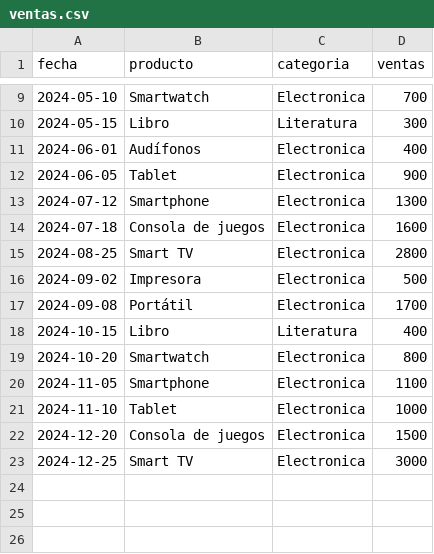
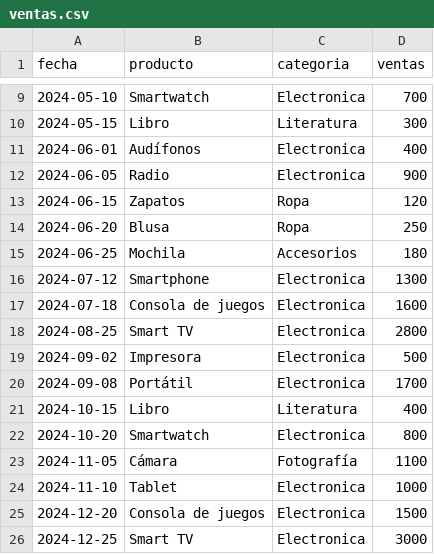
Before and after one commit to Kharlos2/curso-python-pip, a CSV file: creacion-graficos/semana_9/punto1/ventas.csv (was creacion-graficos/semana_9/ventas.csv), drawn as a sheet; only a part is shown, gaps mark what is left out.

Commit message:
Punto 1 terminado

```diff
--- a/creacion-graficos/semana_9/ventas.csv
+++ b/creacion-graficos/semana_9/punto1/ventas.csv
@@ -11,3 +11,6 @@ fecha,producto,categoria,ventas
 2024-06-01,Audífonos,Electronica,400
-2024-06-05,Tablet,Electronica,900
+2024-06-05,Radio,Electronica,900
+2024-06-15,Zapatos,Ropa,120
+2024-06-20,Blusa,Ropa,250
+2024-06-25,Mochila,Accesorios,180
 2024-07-12,Smartphone,Electronica,1300
@@ -19,3 +22,3 @@ fecha,producto,categoria,ventas
 2024-10-20,Smartwatch,Electronica,800
-2024-11-05,Smartphone,Electronica,1100
+2024-11-05,Cámara,Fotografía,1100
 2024-11-10,Tablet,Electronica,1000
```
Also changed, not shown: 4 other files.
